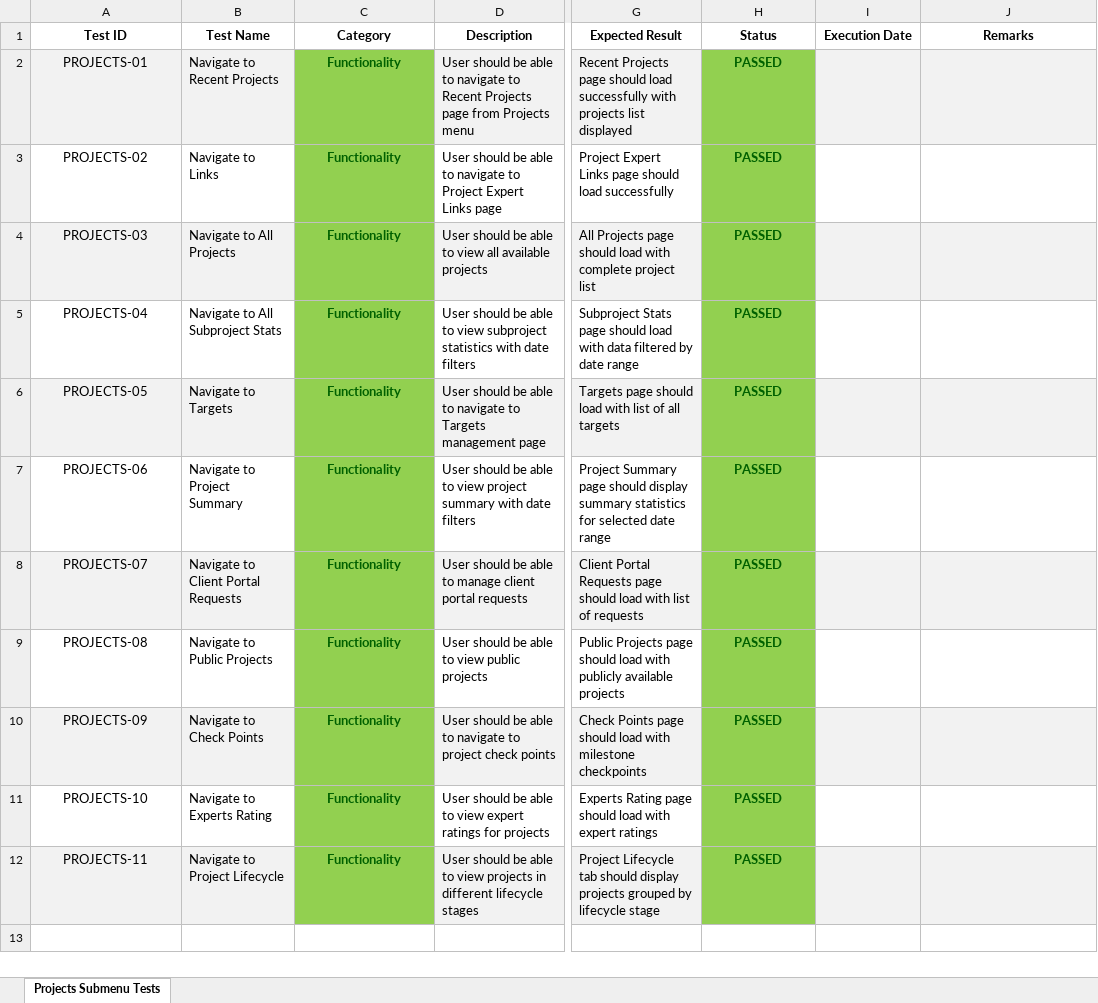
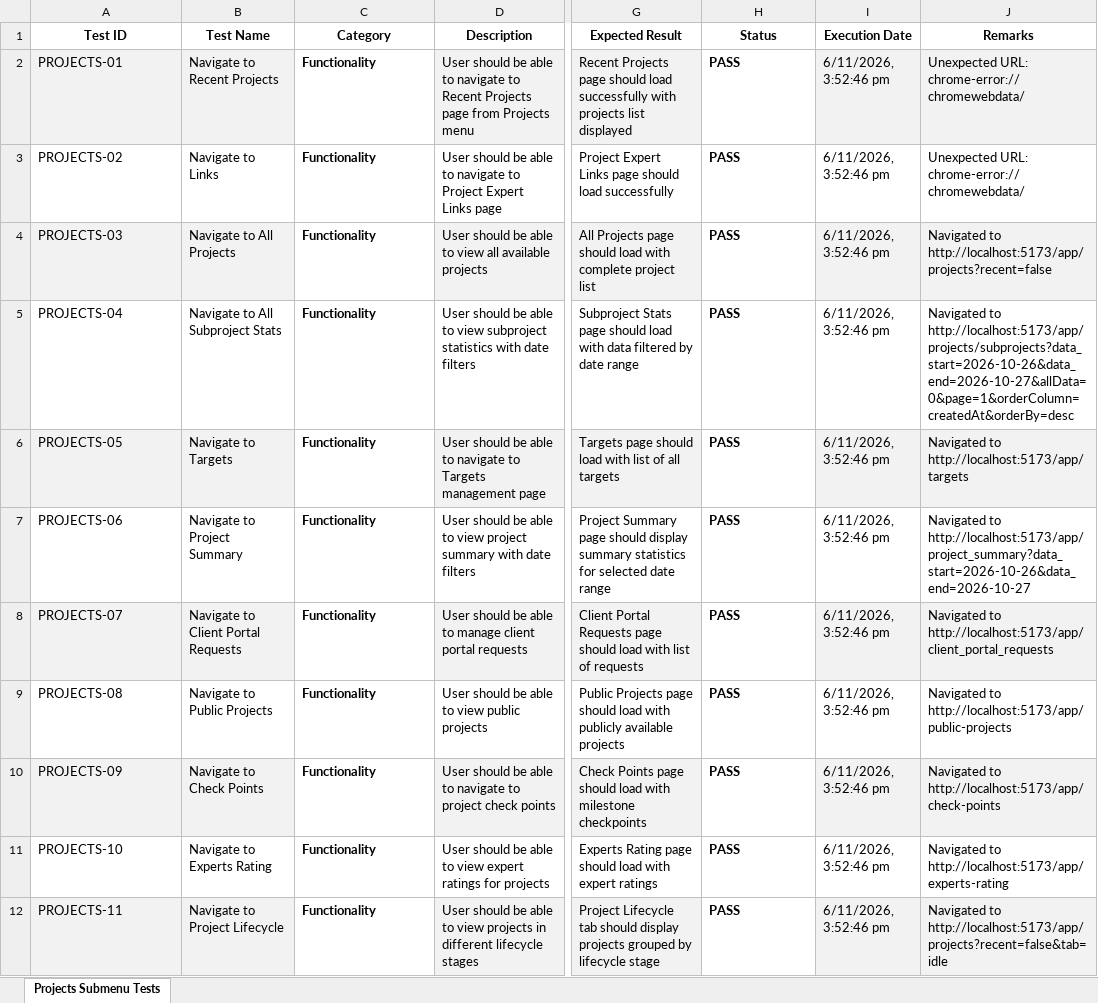
Before and after one commit to vivek9563/Playwright_Automation, an Excel workbook: modules/04_projects/Vedak_CRM_Projects_Submenu_TestCases.xlsx, sheet Projects Submenu Tests, drawn as a sheet; only a part is shown, gaps mark what is left out; values as stored, in another font and other column widths than the file's, no borders; the diff names each change by its address in the sheet, - before the commit and + after, or states it on an @@ line.

Commit message:
Recent Project Changes

```diff
--- a/modules/04_projects/Vedak_CRM_Projects_Submenu_TestCases.xlsx (sheet Projects Submenu Tests)
+++ b/modules/04_projects/Vedak_CRM_Projects_Submenu_TestCases.xlsx (sheet Projects Submenu Tests)
-A2:A12 alignment: center
+A2:A12 alignment: left
@@ C2:C12 alignment: center → left, fill: #92D050 → none, text colour: #006100 → black @@
-H2:H12 (Status): PASSED
+H2:H12 (Status): PASS
@@ H2:H12 alignment: center → left, fill: #92D050 → none, text colour: #006100 → black @@
-I2:I12 (Execution Date): (empty)
+I2:I12 (Execution Date): 6/11/2026, 3:52:46 pm
-J2:J3 (Remarks): (empty)
+J2:J3 (Remarks): Unexpected URL: chrome-error://chromewebdata/
-J4 (Remarks): (empty)
+J4 (Remarks): Navigated to http://localhost:5173/app/projects?recent=false
-J5 (Remarks): (empty)
+J5 (Remarks): Navigated to http://localhost:5173/app/projects/subprojects?data_start=2026-10-26&data_end=2026-10-27&allData=0&page=1&orderColumn=createdAt&orderBy=desc
-J6 (Remarks): (empty)
+J6 (Remarks): Navigated to http://localhost:5173/app/targets
-J7 (Remarks): (empty)
+J7 (Remarks): Navigated to http://localhost:5173/app/project_summary?data_start=2026-10-26&data_end=2026-10-27
-J8 (Remarks): (empty)
+J8 (Remarks): Navigated to http://localhost:5173/app/client_portal_requests
-J9 (Remarks): (empty)
+J9 (Remarks): Navigated to http://localhost:5173/app/public-projects
-J10 (Remarks): (empty)
+J10 (Remarks): Navigated to http://localhost:5173/app/check-points
-J11 (Remarks): (empty)
+J11 (Remarks): Navigated to http://localhost:5173/app/experts-rating
-J12 (Remarks): (empty)
+J12 (Remarks): Navigated to http://localhost:5173/app/projects?recent=false&tab=idle
```
Also changed, not shown: 7 other files.
